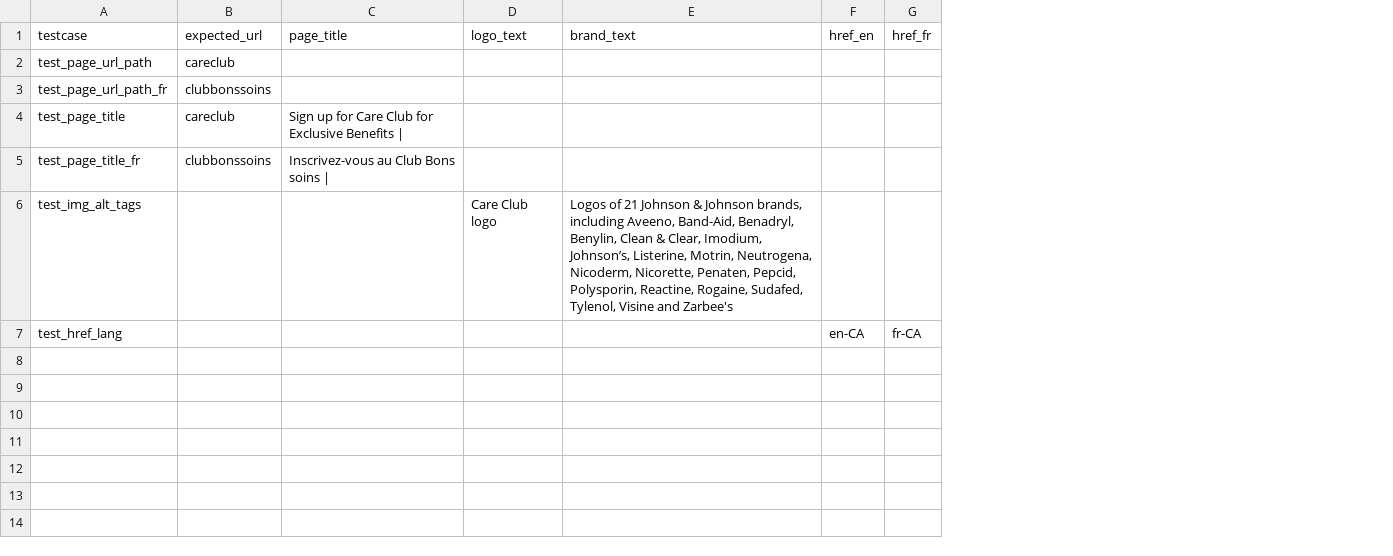
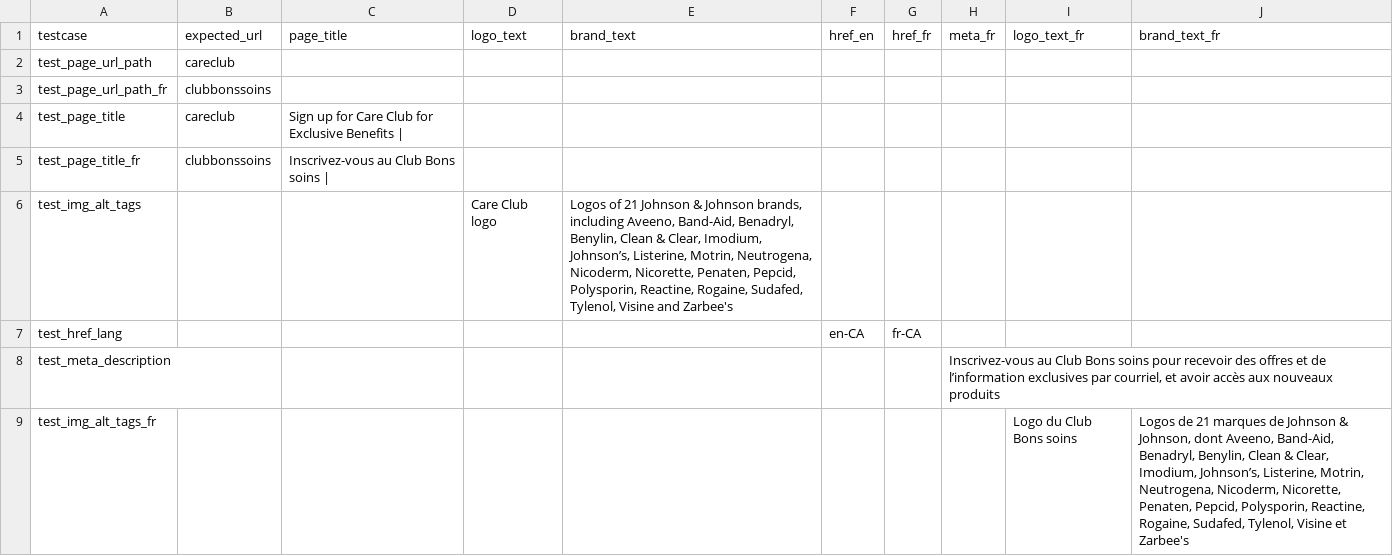
Before and after one commit to sairaj2365/CRM, a CSV file: test_data/test_webform.csv, drawn as a sheet; the diff names each change by its address in the sheet, - before the commit and + after, or states it on an @@ line.

Commit message:
Comitted privacy policy and webform french changes

```diff
--- a/test_data/test_webform.csv
+++ b/test_data/test_webform.csv
+column H (meta_fr), empty
+column I (logo_text_fr), empty
+column J (brand_text_fr), empty
+row 8: test_meta_description |  |  |  |  |  |  | Inscrivez-vous au Club Bons soins pour recevoir des offres et de l’information exclusives par courriel, et avoir accès aux nouveaux produits
+row 9: test_img_alt_tags_fr |  |  |  |  |  |  |  | Logo du Club Bons soins | Logos de 21 marques de Johnson & Johnson, dont Aveeno, Band-Aid, Benadryl, Benylin, Clean & Clear, Imodium, Johnson’s, Listerine, Motrin, Neutrogena, Nicoderm, Nicorette, Penaten, Pepcid, Polysporin, Reactine, Rogaine, Sudafed, Tylenol, Visine et Zarbee's
```
Also changed, not shown: test_data/form_data.csv, 14 other files.
